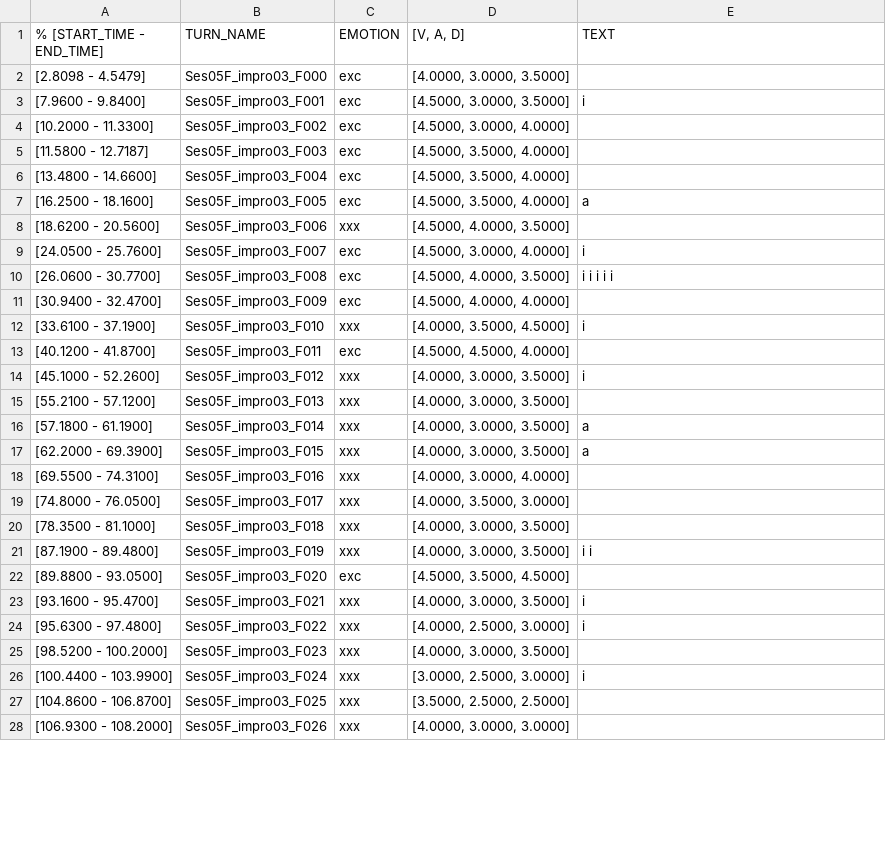
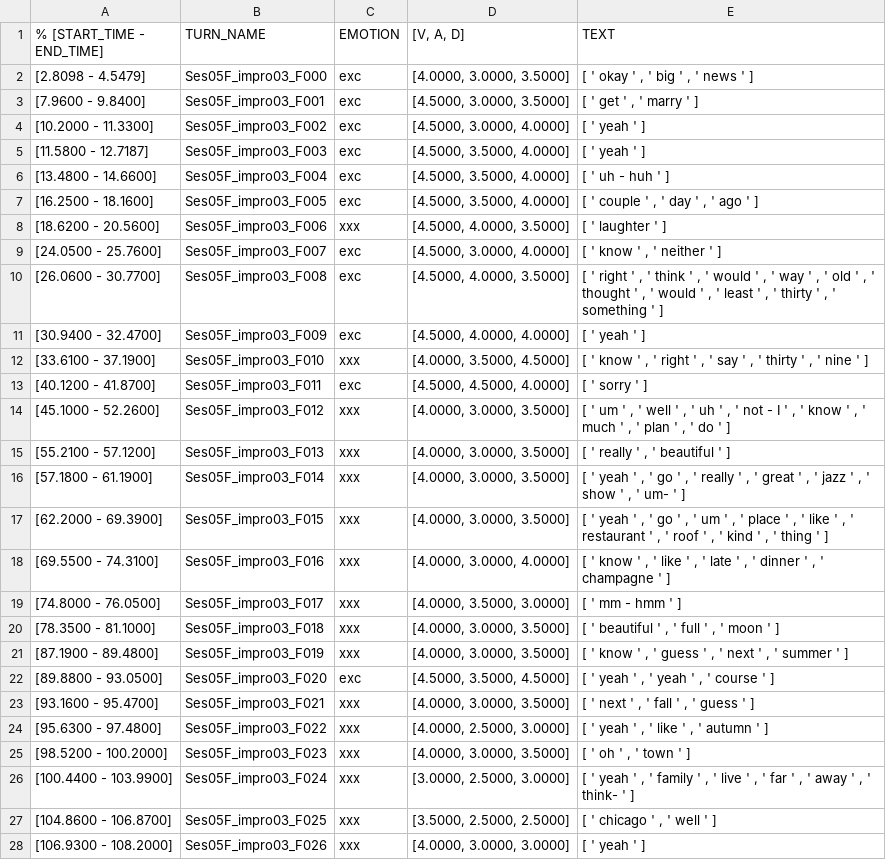
Before and after one commit to kimkat27/TextClassification, a CSV file: Preproccessing/Lemmatization/Ses05F_impro03.csv, drawn as a sheet; only a part is shown; the diff covers the shown part only.

```diff
--- a/Preproccessing/Lemmatization/Ses05F_impro03.csv
+++ b/Preproccessing/Lemmatization/Ses05F_impro03.csv
@@ -1,28 +1,28 @@
 % [START_TIME - END_TIME],TURN_NAME,EMOTION,"[V, A, D]",TEXT
-[2.8098 - 4.5479],Ses05F_impro03_F000,exc,"[4.0000, 3.0000, 3.5000]",
-[7.9600 - 9.8400],Ses05F_impro03_F001,exc,"[4.5000, 3.0000, 3.5000]",i
-[10.2000 - 11.3300],Ses05F_impro03_F002,exc,"[4.5000, 3.0000, 4.0000]",
-[11.5800 - 12.7187],Ses05F_impro03_F003,exc,"[4.5000, 3.5000, 4.0000]",
-[13.4800 - 14.6600],Ses05F_impro03_F004,exc,"[4.5000, 3.5000, 4.0000]",
-[16.2500 - 18.1600],Ses05F_impro03_F005,exc,"[4.5000, 3.5000, 4.0000]",a
-[18.6200 - 20.5600],Ses05F_impro03_F006,xxx,"[4.5000, 4.0000, 3.5000]",
-[24.0500 - 25.7600],Ses05F_impro03_F007,exc,"[4.5000, 3.0000, 4.0000]",i
-[26.0600 - 30.7700],Ses05F_impro03_F008,exc,"[4.5000, 4.0000, 3.5000]",i i i i i
-[30.9400 - 32.4700],Ses05F_impro03_F009,exc,"[4.5000, 4.0000, 4.0000]",
-[33.6100 - 37.1900],Ses05F_impro03_F010,xxx,"[4.0000, 3.5000, 4.5000]",i
-[40.1200 - 41.8700],Ses05F_impro03_F011,exc,"[4.5000, 4.5000, 4.0000]",
-[45.1000 - 52.2600],Ses05F_impro03_F012,xxx,"[4.0000, 3.0000, 3.5000]",i
-[55.2100 - 57.1200],Ses05F_impro03_F013,xxx,"[4.0000, 3.0000, 3.5000]",
-[57.1800 - 61.1900],Ses05F_impro03_F014,xxx,"[4.0000, 3.0000, 3.5000]",a
-[62.2000 - 69.3900],Ses05F_impro03_F015,xxx,"[4.0000, 3.0000, 3.5000]",a
-[69.5500 - 74.3100],Ses05F_impro03_F016,xxx,"[4.0000, 3.0000, 4.0000]",
-[74.8000 - 76.0500],Ses05F_impro03_F017,xxx,"[4.0000, 3.5000, 3.0000]",
-[78.3500 - 81.1000],Ses05F_impro03_F018,xxx,"[4.0000, 3.0000, 3.5000]",
-[87.1900 - 89.4800],Ses05F_impro03_F019,xxx,"[4.0000, 3.0000, 3.5000]",i i
-[89.8800 - 93.0500],Ses05F_impro03_F020,exc,"[4.5000, 3.5000, 4.5000]",
-[93.1600 - 95.4700],Ses05F_impro03_F021,xxx,"[4.0000, 3.0000, 3.5000]",i
-[95.6300 - 97.4800],Ses05F_impro03_F022,xxx,"[4.0000, 2.5000, 3.0000]",i
-[98.5200 - 100.2000],Ses05F_impro03_F023,xxx,"[4.0000, 3.0000, 3.5000]",
-[100.4400 - 103.9900],Ses05F_impro03_F024,xxx,"[3.0000, 2.5000, 3.0000]",i
-[104.8600 - 106.8700],Ses05F_impro03_F025,xxx,"[3.5000, 2.5000, 2.5000]",
-[106.9300 - 108.2000],Ses05F_impro03_F026,xxx,"[4.0000, 3.0000, 3.0000]",
+[2.8098 - 4.5479],Ses05F_impro03_F000,exc,"[4.0000, 3.0000, 3.5000]","[ ' okay ' , ' big ' , ' news ' ]"
+[7.9600 - 9.8400],Ses05F_impro03_F001,exc,"[4.5000, 3.0000, 3.5000]","[ ' get ' , ' marry ' ]"
+[10.2000 - 11.3300],Ses05F_impro03_F002,exc,"[4.5000, 3.0000, 4.0000]",[ ' yeah ' ]
+[11.5800 - 12.7187],Ses05F_impro03_F003,exc,"[4.5000, 3.5000, 4.0000]",[ ' yeah ' ]
+[13.4800 - 14.6600],Ses05F_impro03_F004,exc,"[4.5000, 3.5000, 4.0000]",[ ' uh - huh ' ]
+[16.2500 - 18.1600],Ses05F_impro03_F005,exc,"[4.5000, 3.5000, 4.0000]","[ ' couple ' , ' day ' , ' ago ' ]"
+[18.6200 - 20.5600],Ses05F_impro03_F006,xxx,"[4.5000, 4.0000, 3.5000]",[ ' laughter ' ]
+[24.0500 - 25.7600],Ses05F_impro03_F007,exc,"[4.5000, 3.0000, 4.0000]","[ ' know ' , ' neither ' ]"
+[26.0600 - 30.7700],Ses05F_impro03_F008,exc,"[4.5000, 4.0000, 3.5000]","[ ' right ' , ' think ' , ' would ' , ' way ' , ' old ' , ' thought ' , ' would ' , ' least ' , ' thirty ' , ' something ' ]"
+[30.9400 - 32.4700],Ses05F_impro03_F009,exc,"[4.5000, 4.0000, 4.0000]",[ ' yeah ' ]
+[33.6100 - 37.1900],Ses05F_impro03_F010,xxx,"[4.0000, 3.5000, 4.5000]","[ ' know ' , ' right ' , ' say ' , ' thirty ' , ' nine ' ]"
+[40.1200 - 41.8700],Ses05F_impro03_F011,exc,"[4.5000, 4.5000, 4.0000]",[ ' sorry ' ]
+[45.1000 - 52.2600],Ses05F_impro03_F012,xxx,"[4.0000, 3.0000, 3.5000]","[ ' um ' , ' well ' , ' uh ' , ' not - I ' , ' know ' , ' much ' , ' plan ' , ' do ' ]"
+[55.2100 - 57.1200],Ses05F_impro03_F013,xxx,"[4.0000, 3.0000, 3.5000]","[ ' really ' , ' beautiful ' ]"
+[57.1800 - 61.1900],Ses05F_impro03_F014,xxx,"[4.0000, 3.0000, 3.5000]","[ ' yeah ' , ' go ' , ' really ' , ' great ' , ' jazz ' , ' show ' , ' um- ' ]"
+[62.2000 - 69.3900],Ses05F_impro03_F015,xxx,"[4.0000, 3.0000, 3.5000]","[ ' yeah ' , ' go ' , ' um ' , ' place ' , ' like ' , ' restaurant ' , ' roof ' , ' kind ' , ' thing ' ]"
+[69.5500 - 74.3100],Ses05F_impro03_F016,xxx,"[4.0000, 3.0000, 4.0000]","[ ' know ' , ' like ' , ' late ' , ' dinner ' , ' champagne ' ]"
+[74.8000 - 76.0500],Ses05F_impro03_F017,xxx,"[4.0000, 3.5000, 3.0000]",[ ' mm - hmm ' ]
+[78.3500 - 81.1000],Ses05F_impro03_F018,xxx,"[4.0000, 3.0000, 3.5000]","[ ' beautiful ' , ' full ' , ' moon ' ]"
+[87.1900 - 89.4800],Ses05F_impro03_F019,xxx,"[4.0000, 3.0000, 3.5000]","[ ' know ' , ' guess ' , ' next ' , ' summer ' ]"
+[89.8800 - 93.0500],Ses05F_impro03_F020,exc,"[4.5000, 3.5000, 4.5000]","[ ' yeah ' , ' yeah ' , ' course ' ]"
+[93.1600 - 95.4700],Ses05F_impro03_F021,xxx,"[4.0000, 3.0000, 3.5000]","[ ' next ' , ' fall ' , ' guess ' ]"
+[95.6300 - 97.4800],Ses05F_impro03_F022,xxx,"[4.0000, 2.5000, 3.0000]","[ ' yeah ' , ' like ' , ' autumn ' ]"
+[98.5200 - 100.2000],Ses05F_impro03_F023,xxx,"[4.0000, 3.0000, 3.5000]","[ ' oh ' , ' town ' ]"
+[100.4400 - 103.9900],Ses05F_impro03_F024,xxx,"[3.0000, 2.5000, 3.0000]","[ ' yeah ' , ' family ' , ' live ' , ' far ' , ' away ' , ' think- ' ]"
+[104.8600 - 106.8700],Ses05F_impro03_F025,xxx,"[3.5000, 2.5000, 2.5000]","[ ' chicago ' , ' well ' ]"
+[106.9300 - 108.2000],Ses05F_impro03_F026,xxx,"[4.0000, 3.0000, 3.0000]",[ ' yeah ' ]
```
Also changed, not shown: 3 removed rows and 100 edited cells elsewhere in this file, Preproccessing/Lemmatization/Ses05F_script02_2.csv, Preproccessing/Lemmatization/Ses05M_impro04.csv, 29 other files.
